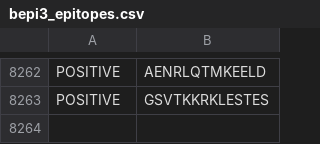
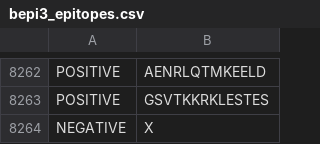
Before and after one commit to LeandroCarneiro/UPEpitopeVec, a CSV file: datasets/bepi3_epitopes.csv, drawn as a sheet; only a part is shown, gaps mark what is left out.

```diff
--- a/datasets/bepi3_epitopes.csv
+++ b/datasets/bepi3_epitopes.csv
@@ -8263 +8263,2 @@ POSITIVE,AENRLQTMKEELD
 POSITIVE,GSVTKKRKLESTES
+NEGATIVE,X
```
Also changed, not shown: datasets/aminoacids.csv, 17 other files.
